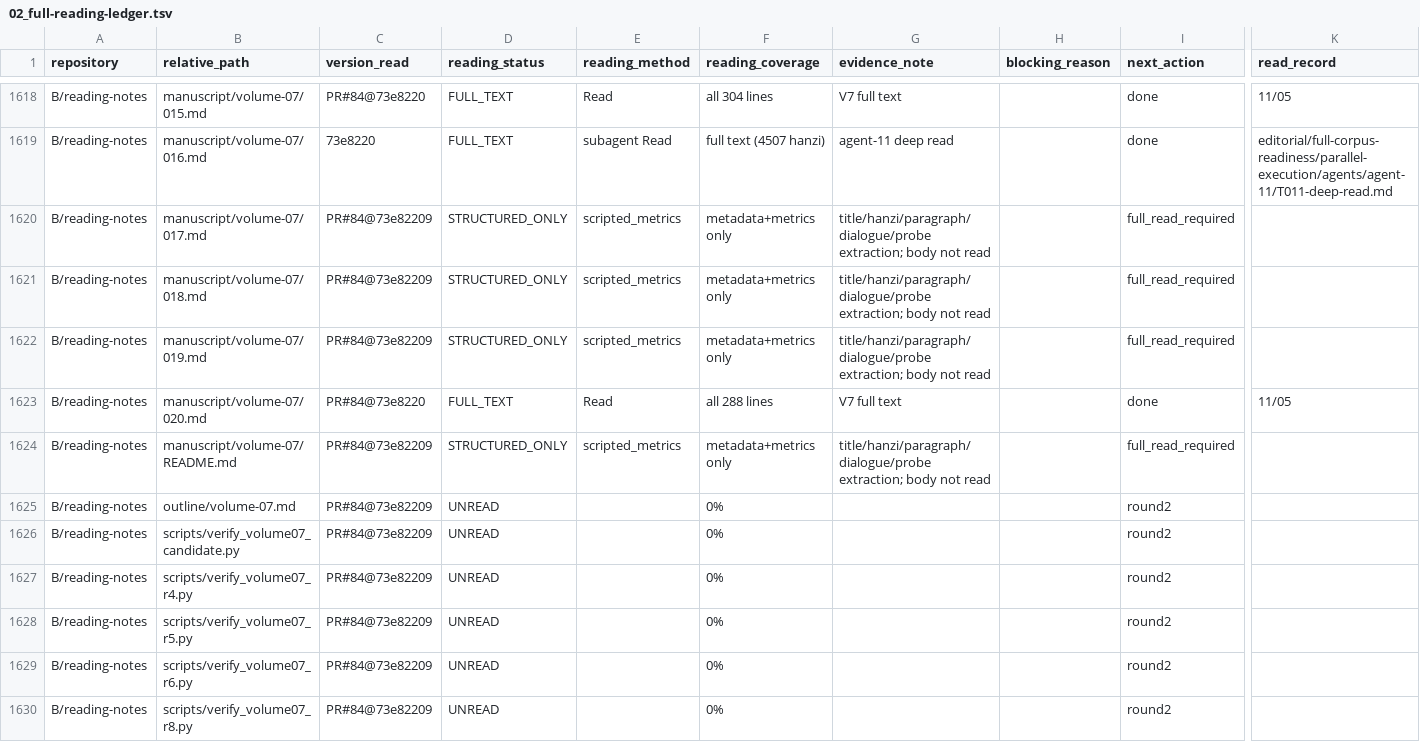
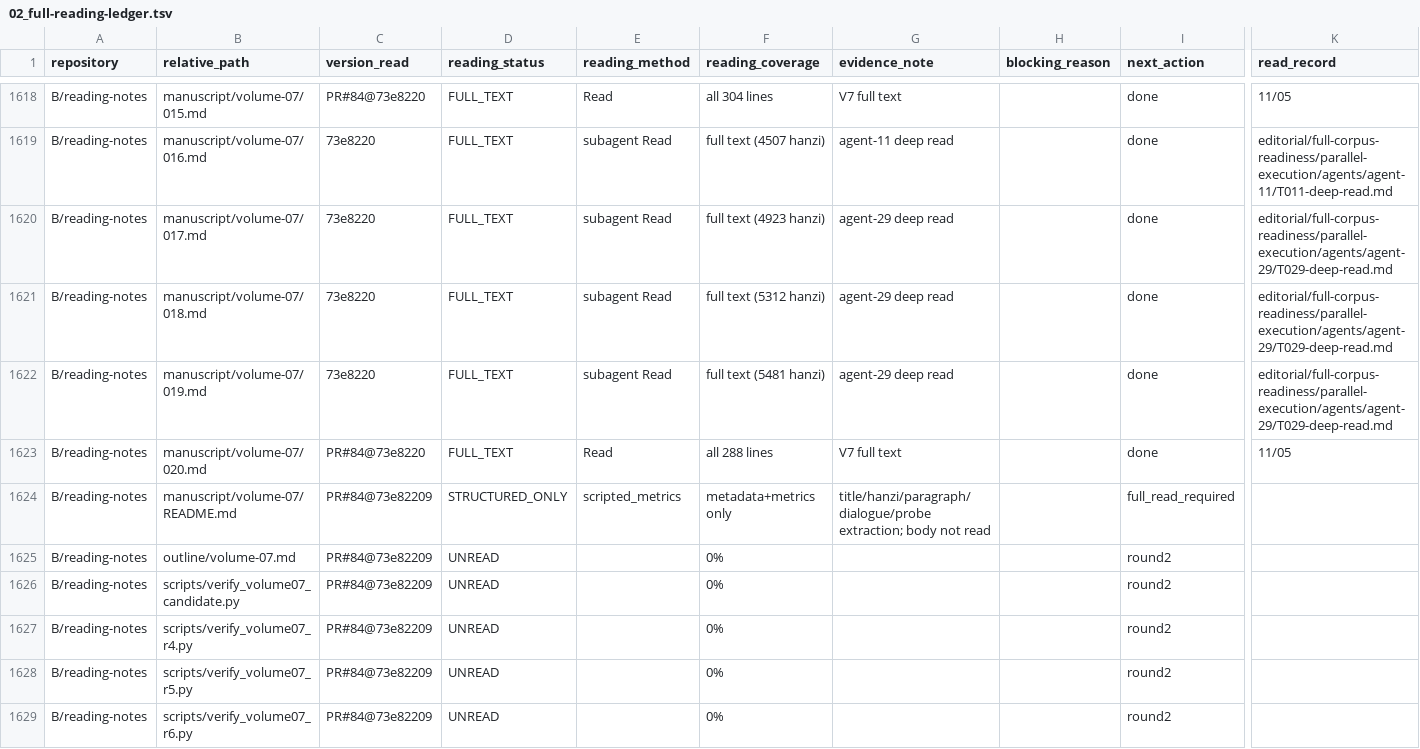
Before and after one commit to LYL-Z/the-memory-reading-notes, a TSV file: editorial/full-corpus-readiness/02_full-reading-ledger.tsv, drawn as a sheet; only a part is shown, gaps mark what is left out; the shorter side is filled out with more unchanged rows; the diff names each change by its address in the sheet, - before the commit and + after, or states it on an @@ line.

```diff
--- a/editorial/full-corpus-readiness/02_full-reading-ledger.tsv
+++ b/editorial/full-corpus-readiness/02_full-reading-ledger.tsv
-C1620:C1622 (version_read): PR#84@73e82209
+C1620:C1622 (version_read): 73e8220
-D1620:D1622 (reading_status): STRUCTURED_ONLY
+D1620:D1622 (reading_status): FULL_TEXT
-E1620:E1622 (reading_method): scripted_metrics
+E1620:E1622 (reading_method): subagent Read
-F1620 (reading_coverage): metadata+metrics only
+F1620 (reading_coverage): full text (4923 hanzi)
-G1620:G1622 (evidence_note): title/hanzi/paragraph/dialogue/probe extraction; body not read
+G1620:G1622 (evidence_note): agent-29 deep read
-I1620:I1622 (next_action): full_read_required
+I1620:I1622 (next_action): done
-K1620:K1622 (read_record): (empty)
+K1620:K1622 (read_record): editorial/full-corpus-readiness/parallel-execution/agents/agent-29/T029-deep-read.md
-F1621 (reading_coverage): metadata+metrics only
+F1621 (reading_coverage): full text (5312 hanzi)
-F1622 (reading_coverage): metadata+metrics only
+F1622 (reading_coverage): full text (5481 hanzi)
```
Also changed, not shown: editorial/full-corpus-readiness/parallel-execution/task-queue.tsv, editorial/full-corpus-readiness/read-records/read-records.tsv, 4 other files.
